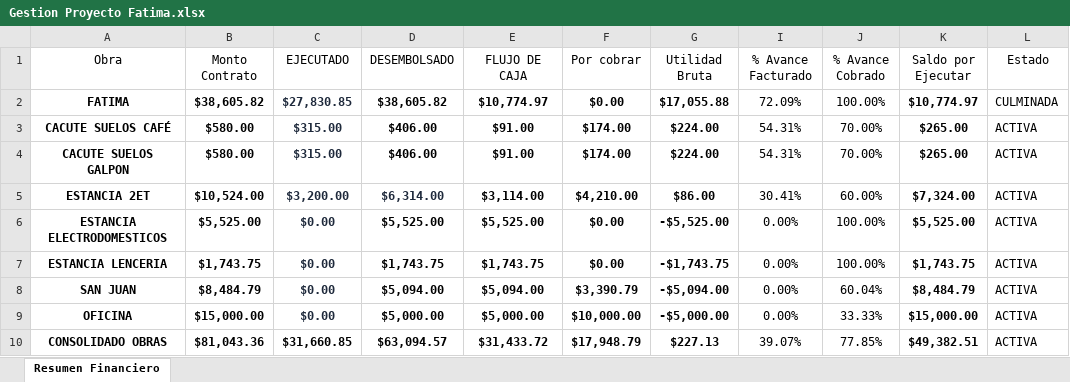
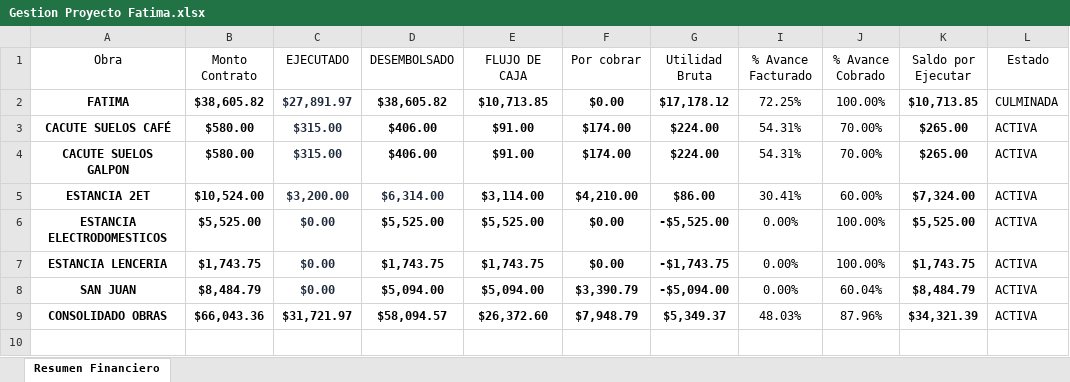
Before and after one commit to Alexander71133/dashboard-obras, an Excel workbook: Datos/Gestion Proyecto Fatima.xlsx, sheet Resumen Financiero, drawn as a sheet; values as stored, in another font and other column widths than the file's, no borders; table styles not drawn; removed rows and columns are numbered as before the commit, all else as after; the diff names each change by its address in the sheet, - before the commit and + after, or states it on an @@ line.

Commit message:
Actualizacion de datos financieros en Excel

```diff
--- a/Datos/Gestion Proyecto Fatima.xlsx (sheet Resumen Financiero)
+++ b/Datos/Gestion Proyecto Fatima.xlsx (sheet Resumen Financiero)
-C2 (EJECUTADO): $27,830.85
+C2 (EJECUTADO): $27,891.97
-E2 (FLUJO DE CAJA): $10,774.97
+E2 (FLUJO DE CAJA): $10,713.85
-G2 (Utilidad Bruta): $17,055.88
+G2 (Utilidad Bruta): $17,178.12
-I2 (% Avance Facturado): 72.09%
+I2 (% Avance Facturado): 72.25%
-K2 (Saldo por Ejecutar): $10,774.97
+K2 (Saldo por Ejecutar): $10,713.85
-row 9: OFICINA | $15,000.00 | $0.00 | $5,000.00 | $5,000.00 | $10,000.00 | -$5,000.00 | 0.00% | 33.33% | $15,000.00 | ACTIVA
-B9 (Monto Contrato): $81,043.36
+B9 (Monto Contrato): $66,043.36
-C9 (EJECUTADO): $31,660.85
+C9 (EJECUTADO): $31,721.97
-D9 (DESEMBOLSADO): $63,094.57
+D9 (DESEMBOLSADO): $58,094.57
-E9 (FLUJO DE CAJA): $31,433.72
+E9 (FLUJO DE CAJA): $26,372.60
-F9 (Por cobrar): $17,948.79
+F9 (Por cobrar): $7,948.79
-G9 (Utilidad Bruta): $227.13
+G9 (Utilidad Bruta): $5,349.37
-I9 (% Avance Facturado): 39.07%
+I9 (% Avance Facturado): 48.03%
-J9 (% Avance Cobrado): 77.85%
+J9 (% Avance Cobrado): 87.96%
-K9 (Saldo por Ejecutar): $49,382.51
+K9 (Saldo por Ejecutar): $34,321.39
```
Also changed, not shown: hidden cells, 2 other files.
